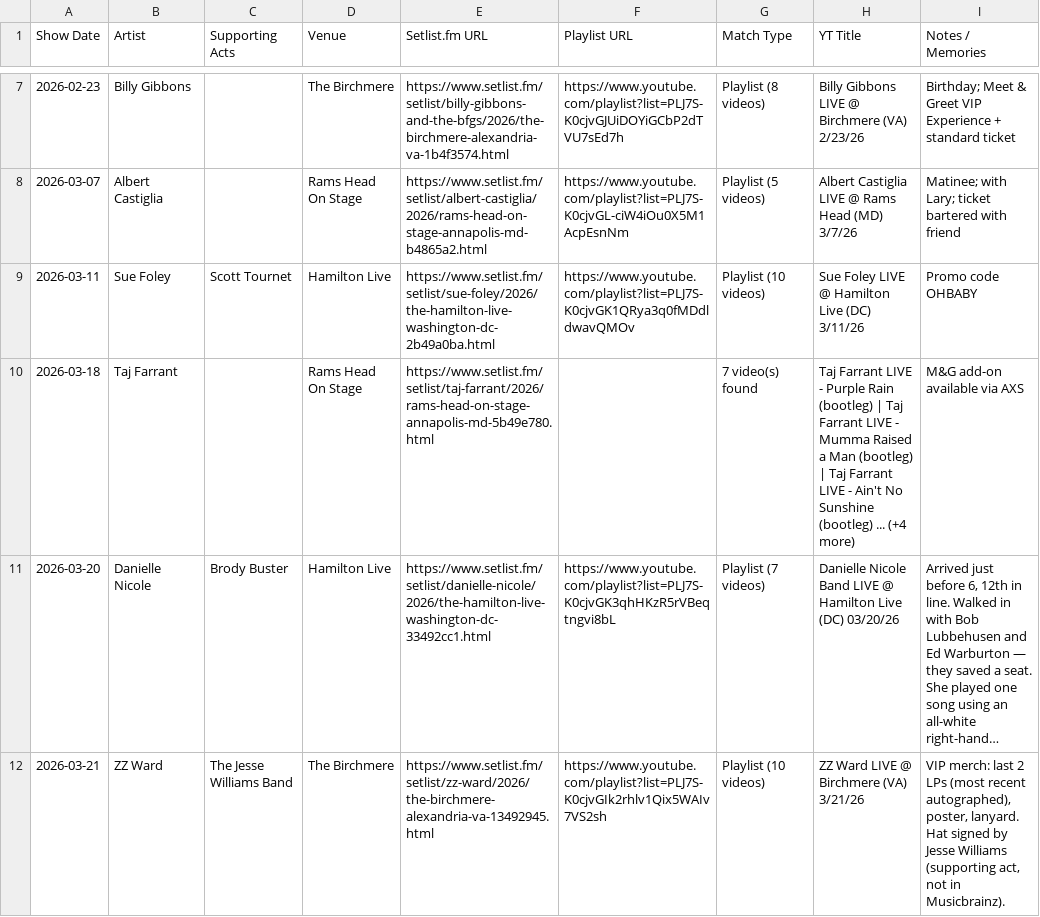
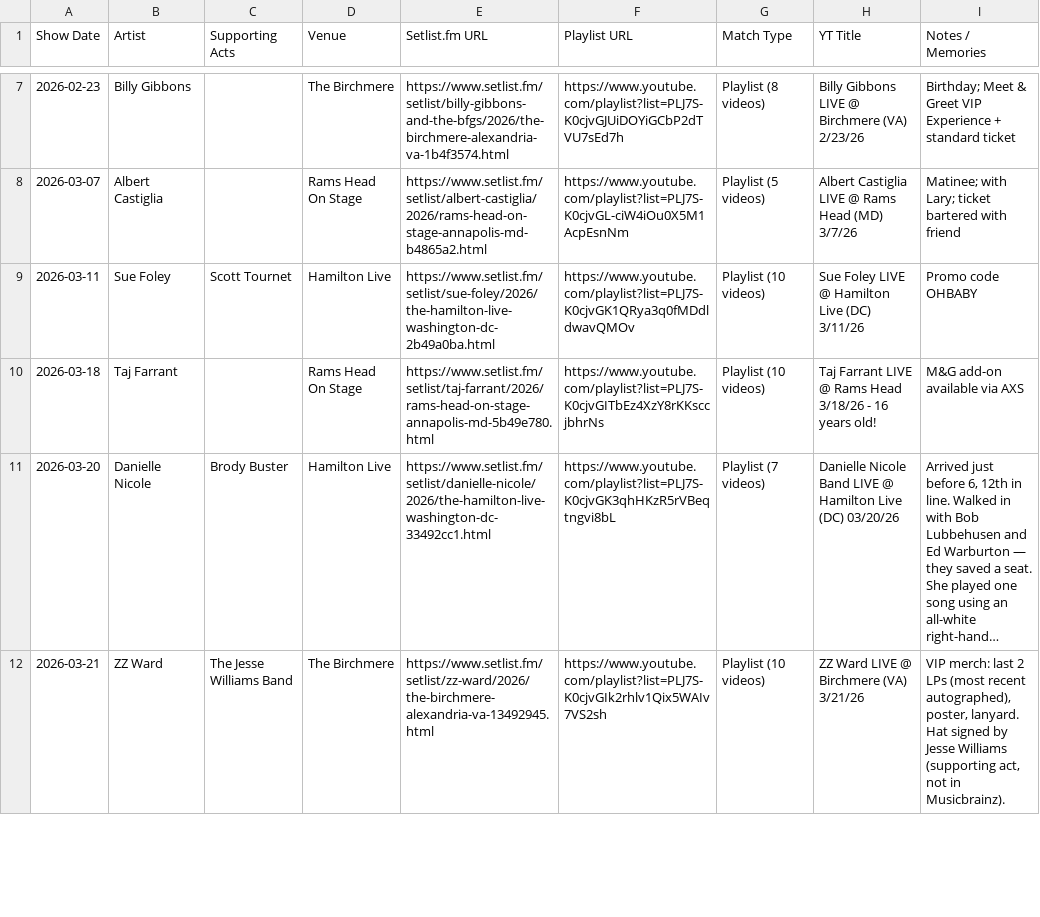
Before and after one commit to dan2bit/songs-for-my-funeral, a TSV file: live-shows/shows_2026_youtube_correlation.tsv, drawn as a sheet; only a part is shown, gaps mark what is left out; long unchanged cells end in …; the diff names each change by its address in the sheet, - before the commit and + after, or states it on an @@ line.

```diff
--- a/live-shows/shows_2026_youtube_correlation.tsv
+++ b/live-shows/shows_2026_youtube_correlation.tsv
-F10 (Playlist URL): (empty)
+F10 (Playlist URL): https://www.youtube.com/playlist?list=PLJ7S-K0cjvGITbEz4XzY8rKKsccjbhrNs
-G10 (Match Type): 7 video(s) found
+G10 (Match Type): Playlist (10 videos)
-H10 (YT Title): …Farrant LIVE - Purple Rain (bootleg) | Taj Farrant LIVE - Mumma Raised a Man (bootleg) | Taj Farrant LIVE - Ain't No Sunshine (bootleg) ... (+4 more)
+H10 (YT Title): …Farrant LIVE @ Rams Head 3/18/26 - 16 years old!
```
Also changed, not shown: live-shows/history_youtube_correlation.tsv, live-shows/live_shows_history.tsv, 2 other files.
